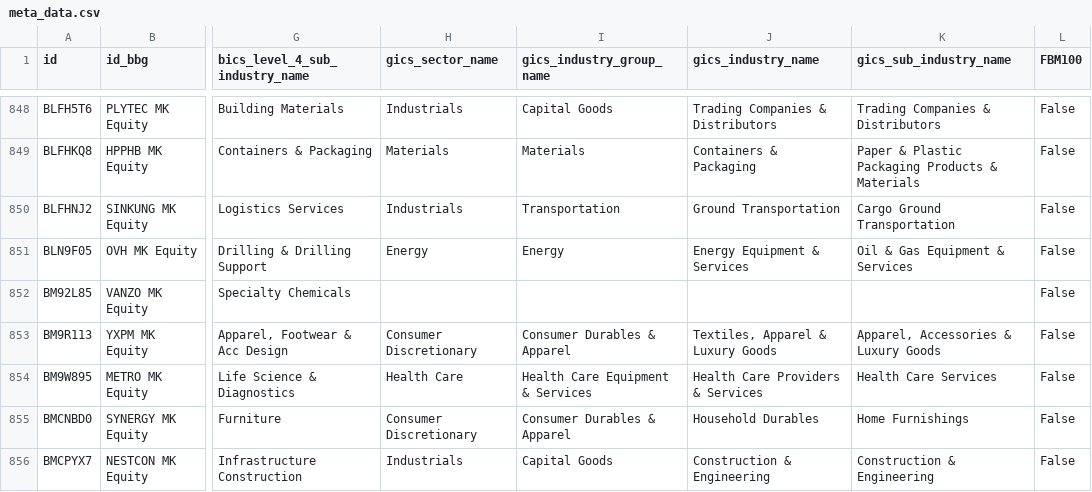
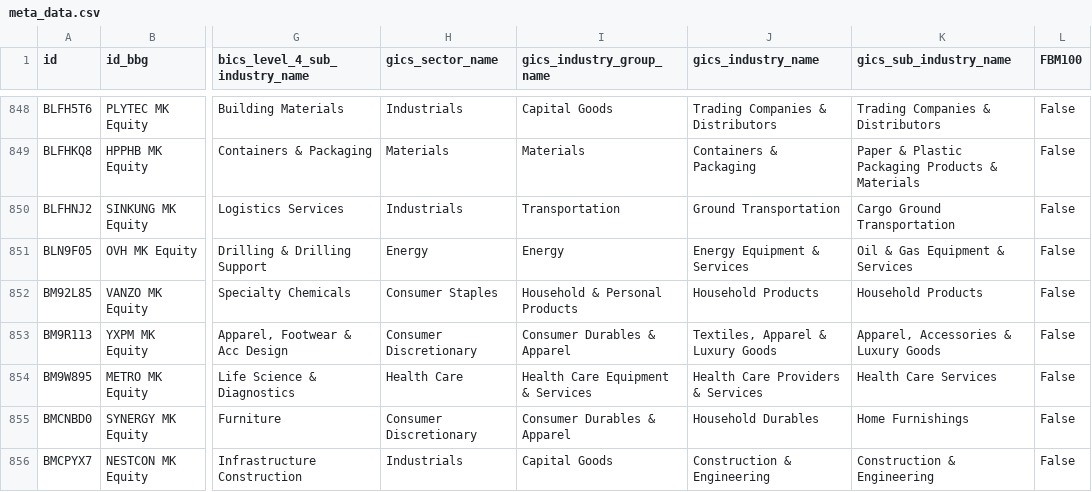
Before and after one commit to etq-quant/bursa, a CSV file: data/meta_data.csv, drawn as a sheet; only a part is shown, gaps mark what is left out; the diff names each change by its address in the sheet, - before the commit and + after, or states it on an @@ line.

Commit message:
[bot] commit

```diff
--- a/data/meta_data.csv
+++ b/data/meta_data.csv
-H852 (gics_sector_name): (empty)
+H852 (gics_sector_name): Consumer Staples
-I852 (gics_industry_group_name): (empty)
+I852 (gics_industry_group_name): Household & Personal Products
-J852 (gics_industry_name): (empty)
+J852 (gics_industry_name): Household Products
-K852 (gics_sub_industry_name): (empty)
+K852 (gics_sub_industry_name): Household Products
```
